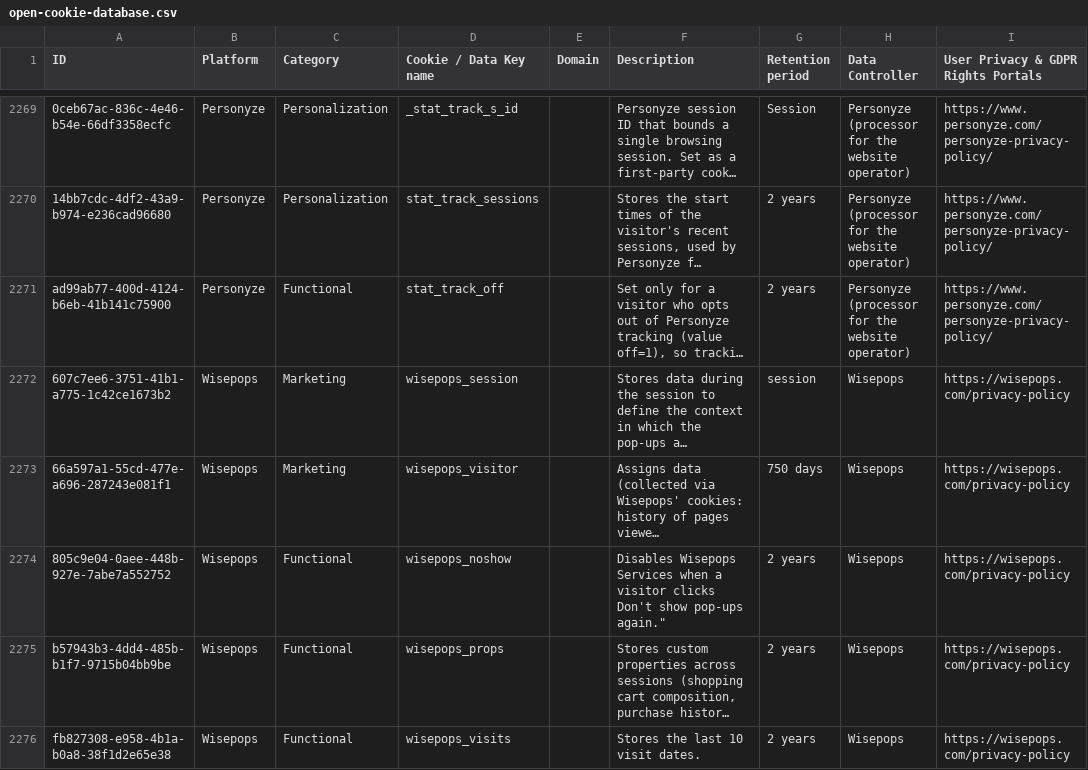
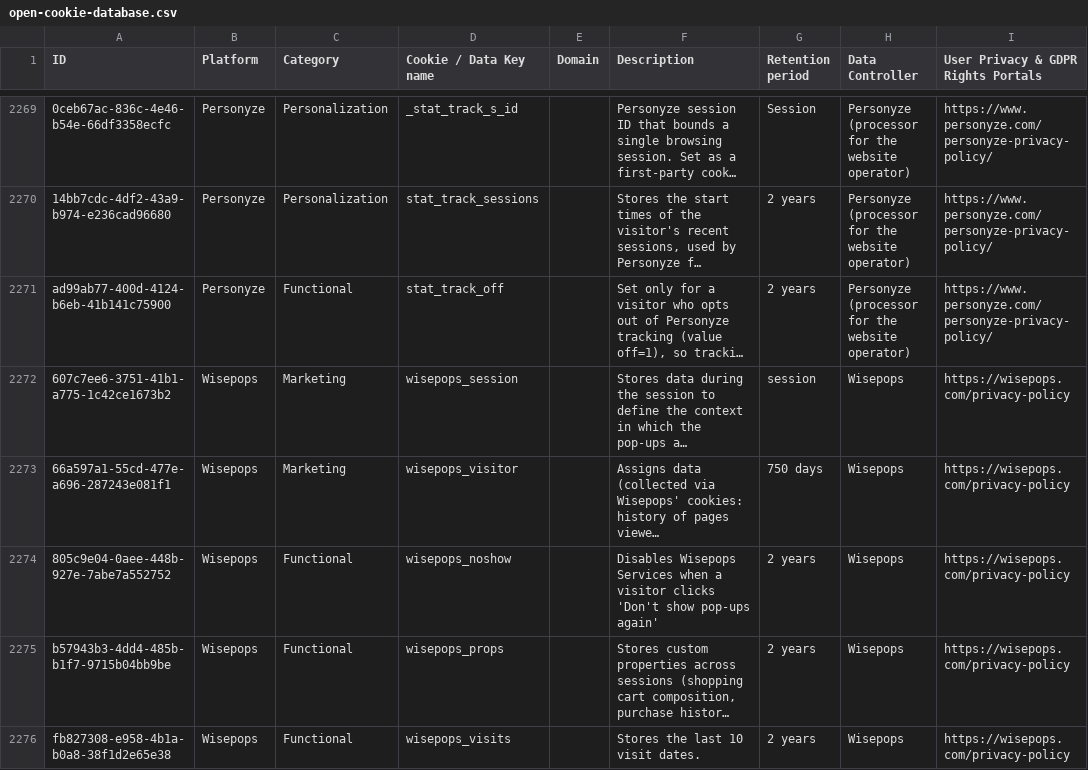
Before and after one commit to jkwakman/Open-Cookie-Database, a CSV file: open-cookie-database.csv, drawn as a sheet; only a part is shown, gaps mark what is left out; long unchanged cells end in …; the diff names each change by its address in the sheet, - before the commit and + after, or states it on an @@ line.

Commit message:
Fix description for wisepops_noshow cookie
Updated the description for the 'wisepops_noshow' cookie to clarify the action taken when a visitor opts out of pop-ups.

```diff
--- a/open-cookie-database.csv
+++ b/open-cookie-database.csv
-F2274 (Description): …visitor clicks Don't show pop-ups again."
+F2274 (Description): …visitor clicks 'Don't show pop-ups again'
```
